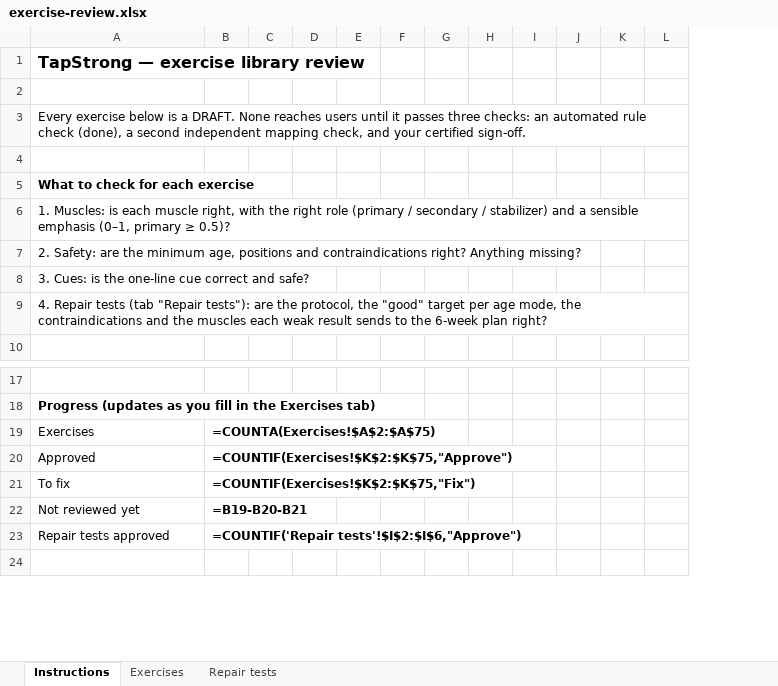
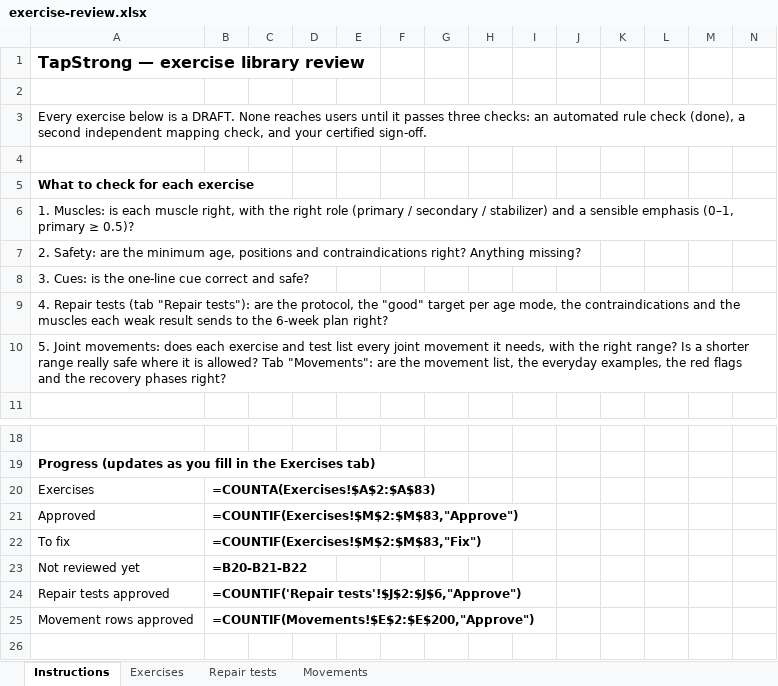
Before and after one commit to danielrodovalho228-ship-it/TapStrong-App, an Excel workbook: docs/review/exercise-review.xlsx, sheet Instructions, drawn as a sheet; only a part is shown, gaps mark what is left out; values as stored, in another font and other column widths than the file's, no borders; formulas without a stored value are shown as written; addresses are those after the commit; the diff names each change by its address in the sheet, - before the commit and + after, or states it on an @@ line.

```diff
--- a/docs/review/exercise-review.xlsx (sheet Instructions)
+++ b/docs/review/exercise-review.xlsx (sheet Instructions)
+sheet tab: Movements
+column K, empty
+column L, empty
+row 10: 5. Joint movements: does each exercise and test list every joint movement it needs, with the right range? Is a shorter range really safe where it is allowed? Tab "Movements": are the movement list, the everyday examples, the red flags and the recovery phases right?
-B20: =COUNTA(Exercises!$A$2:$A$75)
+B20: =COUNTA(Exercises!$A$2:$A$83)
-B21: =COUNTIF(Exercises!$K$2:$K$75,"Approve")
+B21: =COUNTIF(Exercises!$M$2:$M$83,"Approve")
-B22: =COUNTIF(Exercises!$K$2:$K$75,"Fix")
+B22: =COUNTIF(Exercises!$M$2:$M$83,"Fix")
-B23: =B19-B20-B21
+B23: =B20-B21-B22
-B24: =COUNTIF('Repair tests'!$I$2:$I$6,"Approve")
+B24: =COUNTIF('Repair tests'!$J$2:$J$6,"Approve")
+row 25: Movement rows approved | =COUNTIF(Movements!$E$2:$E$200,"Approve")
```
Also changed, not shown: sheet Exercises, sheet Repair tests, 52 other files.
